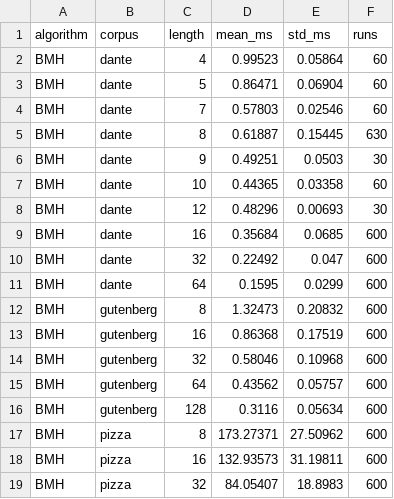
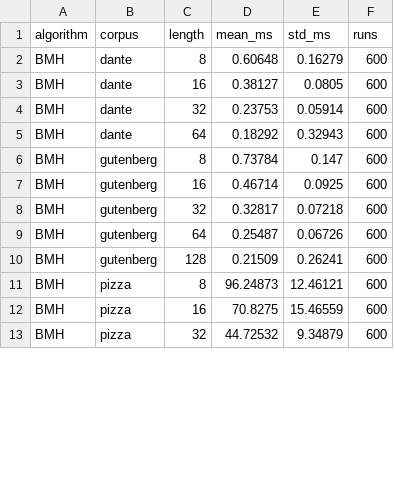
Before and after one commit to amnnaqvi/Exact-String-Matching-Algorithms, a CSV file: results/runtime_summary.csv, drawn as a sheet; only a part is shown; the diff covers the shown part only.

```diff
--- a/results/runtime_summary.csv
+++ b/results/runtime_summary.csv
@@ -1,19 +1,13 @@
 algorithm,corpus,length,mean_ms,std_ms,runs
-BMH,dante,4,0.99523,0.05864,60
-BMH,dante,5,0.86471,0.06904,60
-BMH,dante,7,0.57803,0.02546,60
-BMH,dante,8,0.61887,0.15445,630
-BMH,dante,9,0.49251,0.0503,30
-BMH,dante,10,0.44365,0.03358,60
-BMH,dante,12,0.48296,0.00693,30
-BMH,dante,16,0.35684,0.0685,600
-BMH,dante,32,0.22492,0.047,600
-BMH,dante,64,0.1595,0.0299,600
-BMH,gutenberg,8,1.32473,0.20832,600
-BMH,gutenberg,16,0.86368,0.17519,600
-BMH,gutenberg,32,0.58046,0.10968,600
-BMH,gutenberg,64,0.43562,0.05757,600
-BMH,gutenberg,128,0.3116,0.05634,600
-BMH,pizza,8,173.27371,27.50962,600
-BMH,pizza,16,132.93573,31.19811,600
-BMH,pizza,32,84.05407,18.8983,600
+BMH,dante,8,0.60648,0.16279,600
+BMH,dante,16,0.38127,0.0805,600
+BMH,dante,32,0.23753,0.05914,600
+BMH,dante,64,0.18292,0.32943,600
+BMH,gutenberg,8,0.73784,0.147,600
+BMH,gutenberg,16,0.46714,0.0925,600
+BMH,gutenberg,32,0.32817,0.07218,600
+BMH,gutenberg,64,0.25487,0.06726,600
+BMH,gutenberg,128,0.21509,0.26241,600
+BMH,pizza,8,96.24873,12.46121,600
+BMH,pizza,16,70.8275,15.46559,600
+BMH,pizza,32,44.72532,9.34879,600
```
Also changed, not shown: 12 removed rows and 62 edited cells elsewhere in this file, results/comparison_summary.csv, results/filter_efficiency.csv, 11 other files.
